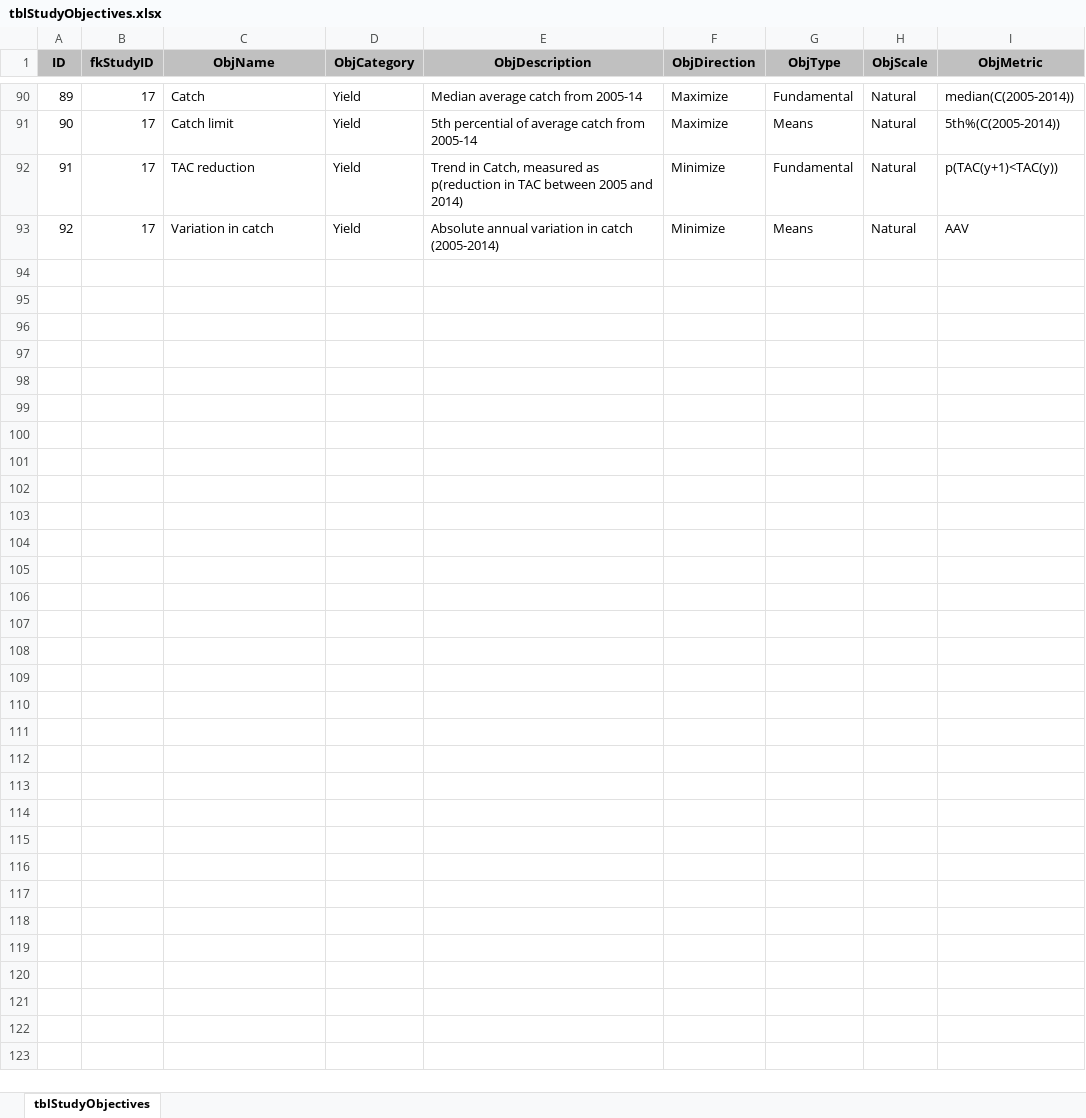
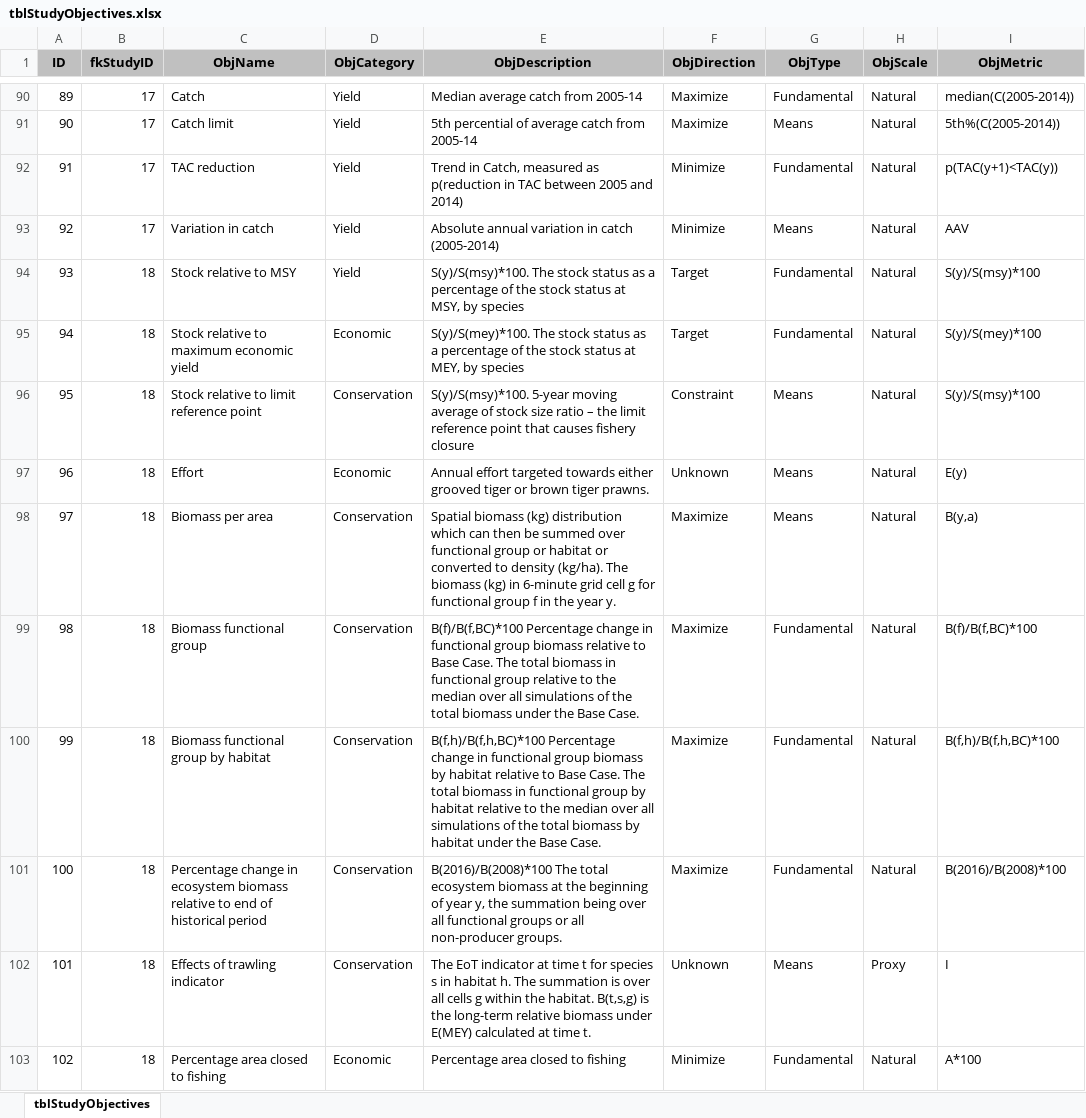
Before and after one commit to jonathancummings/MSEreview, an Excel workbook: DB files - Excel/tblStudyObjectives.xlsx, sheet tblStudyObjectives, drawn as a sheet; only a part is shown, gaps mark what is left out; values as stored, in another font and other column widths than the file's, no borders; the diff covers the shown part only; the diff names each change by its address in the sheet, - before the commit and + after, or states it on an @@ line.

```diff
--- a/DB files - Excel/tblStudyObjectives.xlsx (sheet tblStudyObjectives)
+++ b/DB files - Excel/tblStudyObjectives.xlsx (sheet tblStudyObjectives)
+row 94: 93 | 18 | Stock relative to MSY | Yield | S(y)/S(msy)*100. The stock status as a percentage of the stock status at MSY, by species | Target | Fundamental | Natural | S(y)/S(msy)*100
+row 95: 94 | 18 | Stock relative to maximum economic yield | Economic | S(y)/S(mey)*100. The stock status as a percentage of the stock status at MEY, by species | Target | Fundamental | Natural | S(y)/S(mey)*100
+row 96: 95 | 18 | Stock relative to limit reference point | Conservation | S(y)/S(msy)*100. 5-year moving average of stock size ratio – the limit reference point that causes fishery closure | Constraint | Means | Natural | S(y)/S(msy)*100
+row 97: 96 | 18 | Effort | Economic | Annual effort targeted towards either grooved tiger or brown tiger prawns. | Unknown | Means | Natural | E(y)
+row 98: 97 | 18 | Biomass per area | Conservation | Spatial biomass (kg) distribution which can then be summed over functional group or habitat or converted to density (kg/ha). The biomass (kg) in 6-minute grid cell g for functional group f in the year y. | Maximize | Means | Natural | B(y,a)
+row 99: 98 | 18 | Biomass functional group | Conservation | B(f)/B(f,BC)*100 Percentage change in functional group biomass relative to Base Case. The total biomass in functional group relative to the median over all simulations of the total biomass under the Base Case. | Maximize | Fundamental | Natural | B(f)/B(f,BC)*100
+row 100: 99 | 18 | Biomass functional group by habitat | Conservation | B(f,h)/B(f,h,BC)*100 Percentage change in functional group biomass by habitat relative to Base Case. The total biomass in functional group by habitat relative to the median over all simulations of the total biomass by habitat under the Base Case. | Maximize | Fundamental | Natural | B(f,h)/B(f,h,BC)*100
+row 101: 100 | 18 | Percentage change in ecosystem biomass relative to end of historical period | Conservation | B(2016)/B(2008)*100 The total ecosystem biomass at the beginning of year y, the summation being over all functional groups or all non-producer groups. | Maximize | Fundamental | Natural | B(2016)/B(2008)*100
+row 102: 101 | 18 | Effects of trawling indicator | Conservation | The EoT indicator at time t for species s in habitat h. The summation is over all cells g within the habitat. B(t,s,g) is the long-term relative biomass under E(MEY) calculated at time t. | Unknown | Means | Proxy | I
+row 103: 102 | 18 | Percentage area closed to fishing | Economic | Percentage area closed to fishing | Minimize | Fundamental | Natural | A*100
```
Also changed, not shown: 27 added rows elsewhere in this sheet, DB files - Excel/tblStudy.xlsx, DB files - Excel/tblStudyFields.xlsx, 33 other files.
